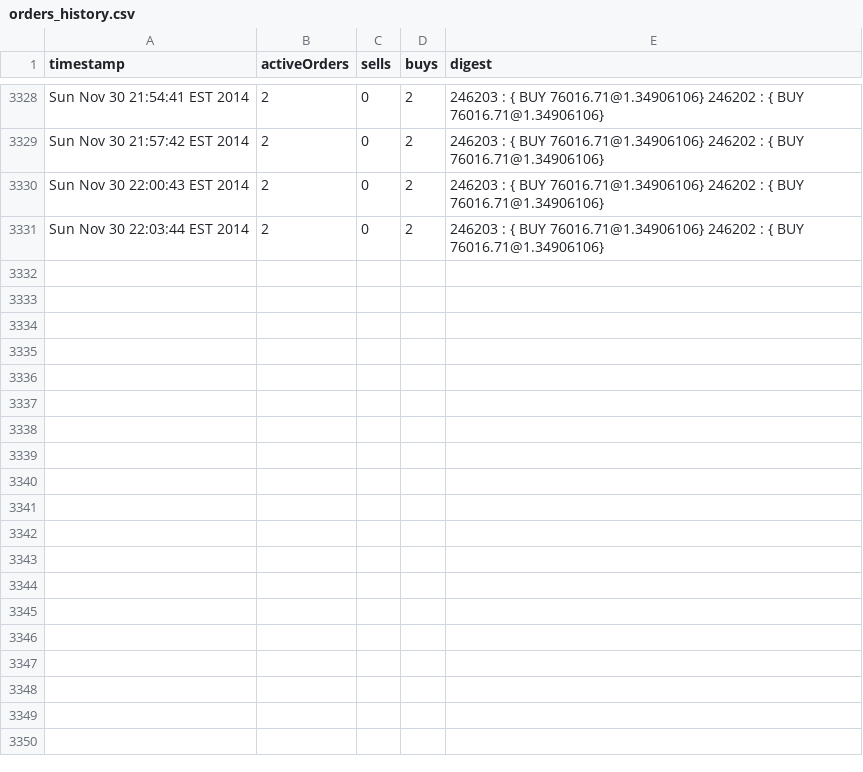
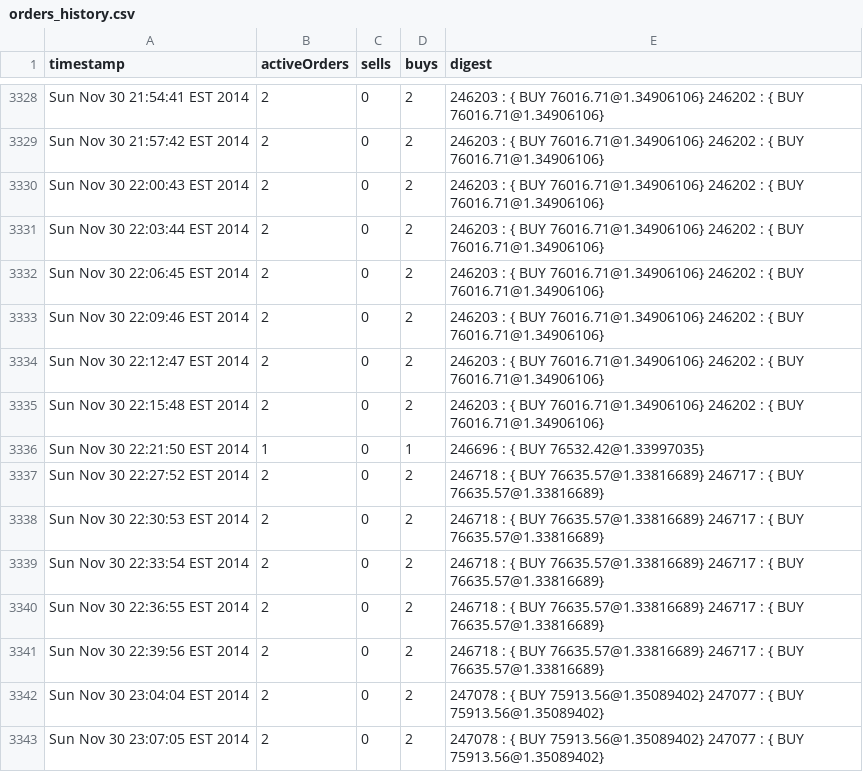
Before and after one commit to KiaraTamm/kiaratamm-OLD, a CSV file: data/ccedk_nbtppc/orders_history.csv, drawn as a sheet; only a part is shown, gaps mark what is left out; the diff names each change by its address in the sheet, - before the commit and + after, or states it on an @@ line.

```diff
--- a/data/ccedk_nbtppc/orders_history.csv
+++ b/data/ccedk_nbtppc/orders_history.csv
+row 3332: Sun Nov 30 22:06:45 EST 2014 | 2 | 0 | 2 | 246203 : { BUY 76016.71@1.34906106} 246202 : { BUY 76016.71@1.34906106}
+row 3333: Sun Nov 30 22:09:46 EST 2014 | 2 | 0 | 2 | 246203 : { BUY 76016.71@1.34906106} 246202 : { BUY 76016.71@1.34906106}
+row 3334: Sun Nov 30 22:12:47 EST 2014 | 2 | 0 | 2 | 246203 : { BUY 76016.71@1.34906106} 246202 : { BUY 76016.71@1.34906106}
+row 3335: Sun Nov 30 22:15:48 EST 2014 | 2 | 0 | 2 | 246203 : { BUY 76016.71@1.34906106} 246202 : { BUY 76016.71@1.34906106}
+row 3336: Sun Nov 30 22:21:50 EST 2014 | 1 | 0 | 1 | 246696 : { BUY 76532.42@1.33997035}
+row 3337: Sun Nov 30 22:27:52 EST 2014 | 2 | 0 | 2 | 246718 : { BUY 76635.57@1.33816689} 246717 : { BUY 76635.57@1.33816689}
+row 3338: Sun Nov 30 22:30:53 EST 2014 | 2 | 0 | 2 | 246718 : { BUY 76635.57@1.33816689} 246717 : { BUY 76635.57@1.33816689}
+row 3339: Sun Nov 30 22:33:54 EST 2014 | 2 | 0 | 2 | 246718 : { BUY 76635.57@1.33816689} 246717 : { BUY 76635.57@1.33816689}
+row 3340: Sun Nov 30 22:36:55 EST 2014 | 2 | 0 | 2 | 246718 : { BUY 76635.57@1.33816689} 246717 : { BUY 76635.57@1.33816689}
+row 3341: Sun Nov 30 22:39:56 EST 2014 | 2 | 0 | 2 | 246718 : { BUY 76635.57@1.33816689} 246717 : { BUY 76635.57@1.33816689}
+row 3342: Sun Nov 30 23:04:04 EST 2014 | 2 | 0 | 2 | 247078 : { BUY 75913.56@1.35089402} 247077 : { BUY 75913.56@1.35089402}
+row 3343: Sun Nov 30 23:07:05 EST 2014 | 2 | 0 | 2 | 247078 : { BUY 75913.56@1.35089402} 247077 : { BUY 75913.56@1.35089402}
```
Also changed, not shown: data/ccedk_nbtbtc/orders_history.csv, data/ccedk_nbtbtc/wall_shifts.csv, 13 other files.
